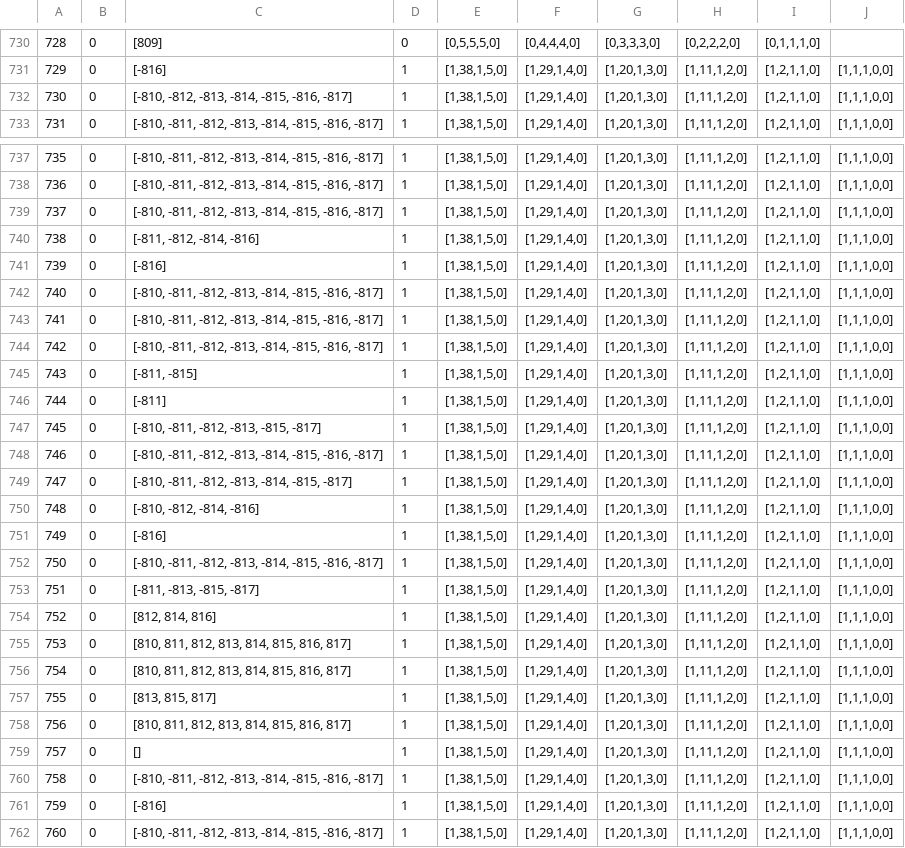
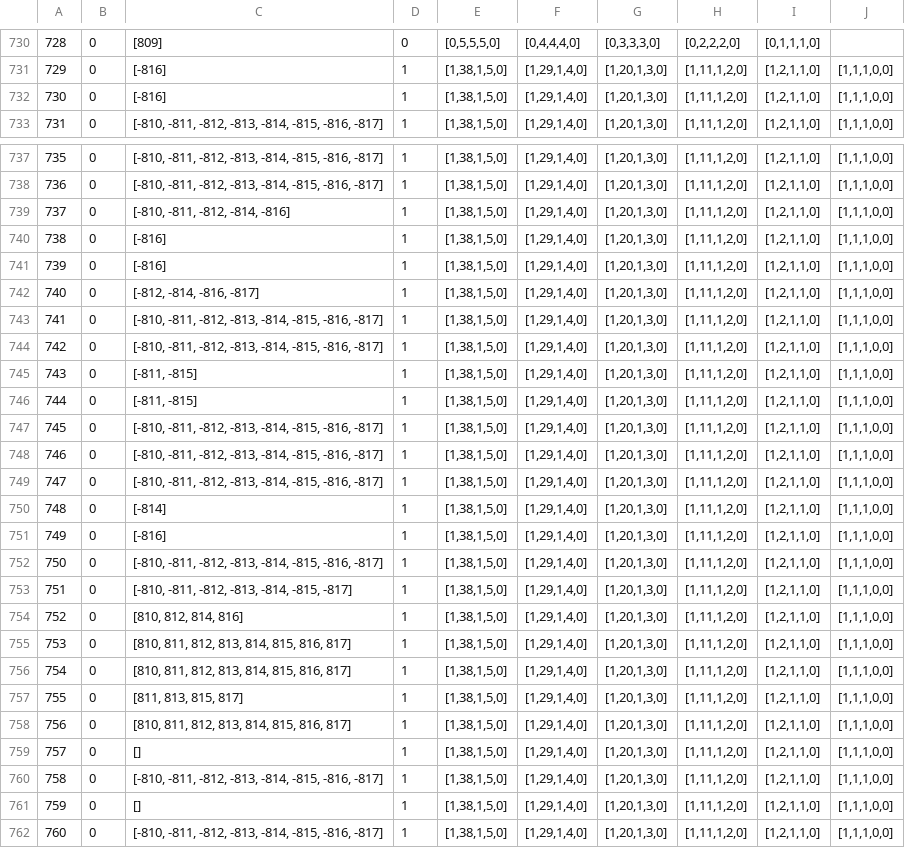
Before and after one commit to SandroErba/spiking-p-system, a CSV file: csv/SNPS_quantize_pruned.csv, drawn as a sheet; only a part is shown, gaps mark what is left out; the diff covers the shown part only; the diff names each change by its address in the sheet, - before the commit and + after, or states it on an @@ line.

```diff
--- a/csv/SNPS_quantize_pruned.csv
+++ b/csv/SNPS_quantize_pruned.csv
-C732: [-810, -812, -813, -814, -815, -816, -817]
+C732: [-816]
-C739: [-810, -811, -812, -813, -814, -815, -816, -817]
+C739: [-810, -811, -812, -814, -816]
-C740: [-811, -812, -814, -816]
+C740: [-816]
-C742: [-810, -811, -812, -813, -814, -815, -816, -817]
+C742: [-812, -814, -816, -817]
-C746: [-811]
+C746: [-811, -815]
-C747: [-810, -811, -812, -813, -815, -817]
+C747: [-810, -811, -812, -813, -814, -815, -816, -817]
-C749: [-810, -811, -812, -813, -814, -815, -817]
+C749: [-810, -811, -812, -813, -814, -815, -816, -817]
-C750: [-810, -812, -814, -816]
+C750: [-814]
-C753: [-811, -813, -815, -817]
+C753: [-810, -811, -812, -813, -814, -815, -817]
-C754: [812, 814, 816]
+C754: [810, 812, 814, 816]
-C757: [813, 815, 817]
+C757: [811, 813, 815, 817]
-C761: [-816]
+C761: []
```
Also changed, not shown: 7 edited cells elsewhere in this file, 4 other files.
